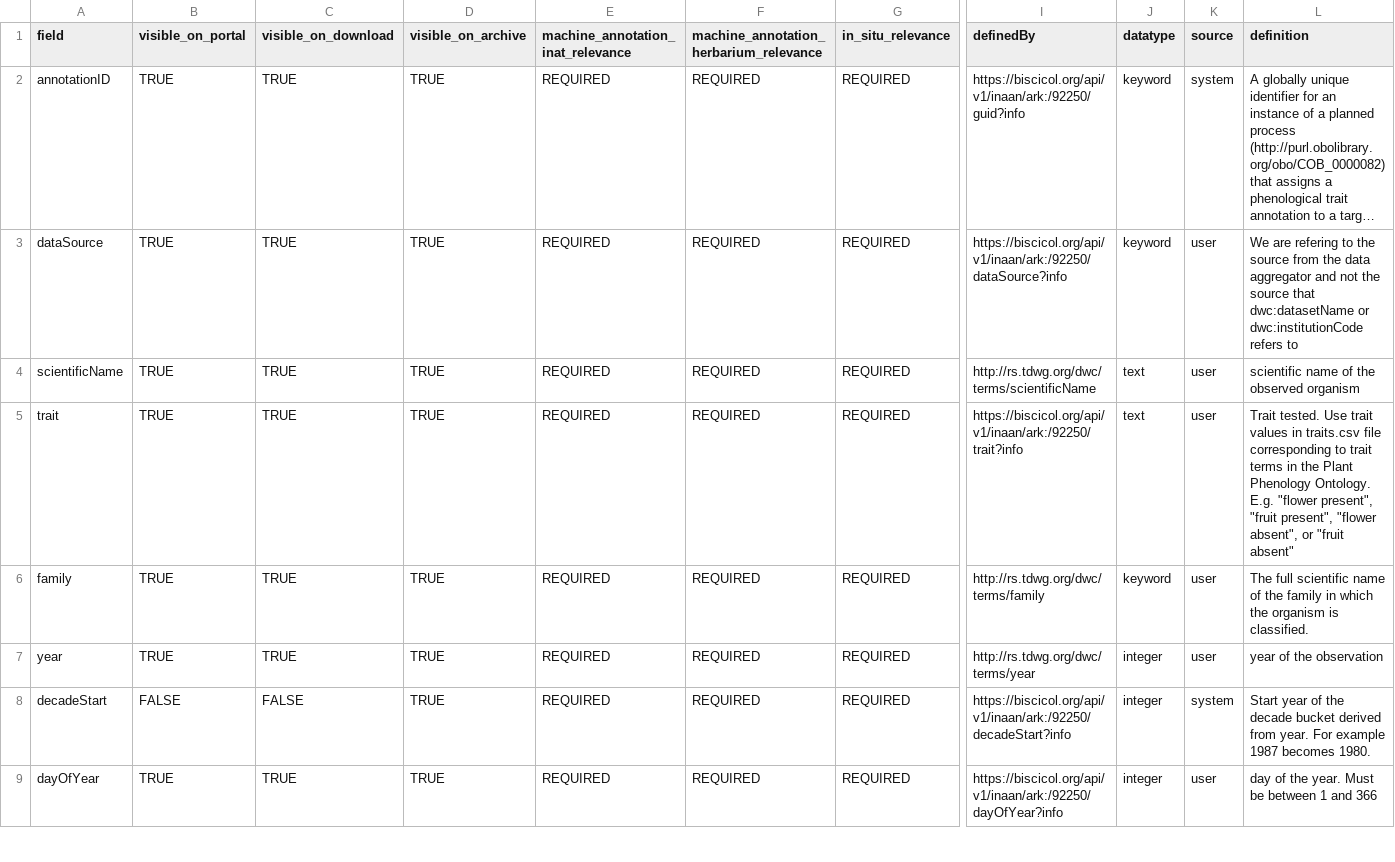
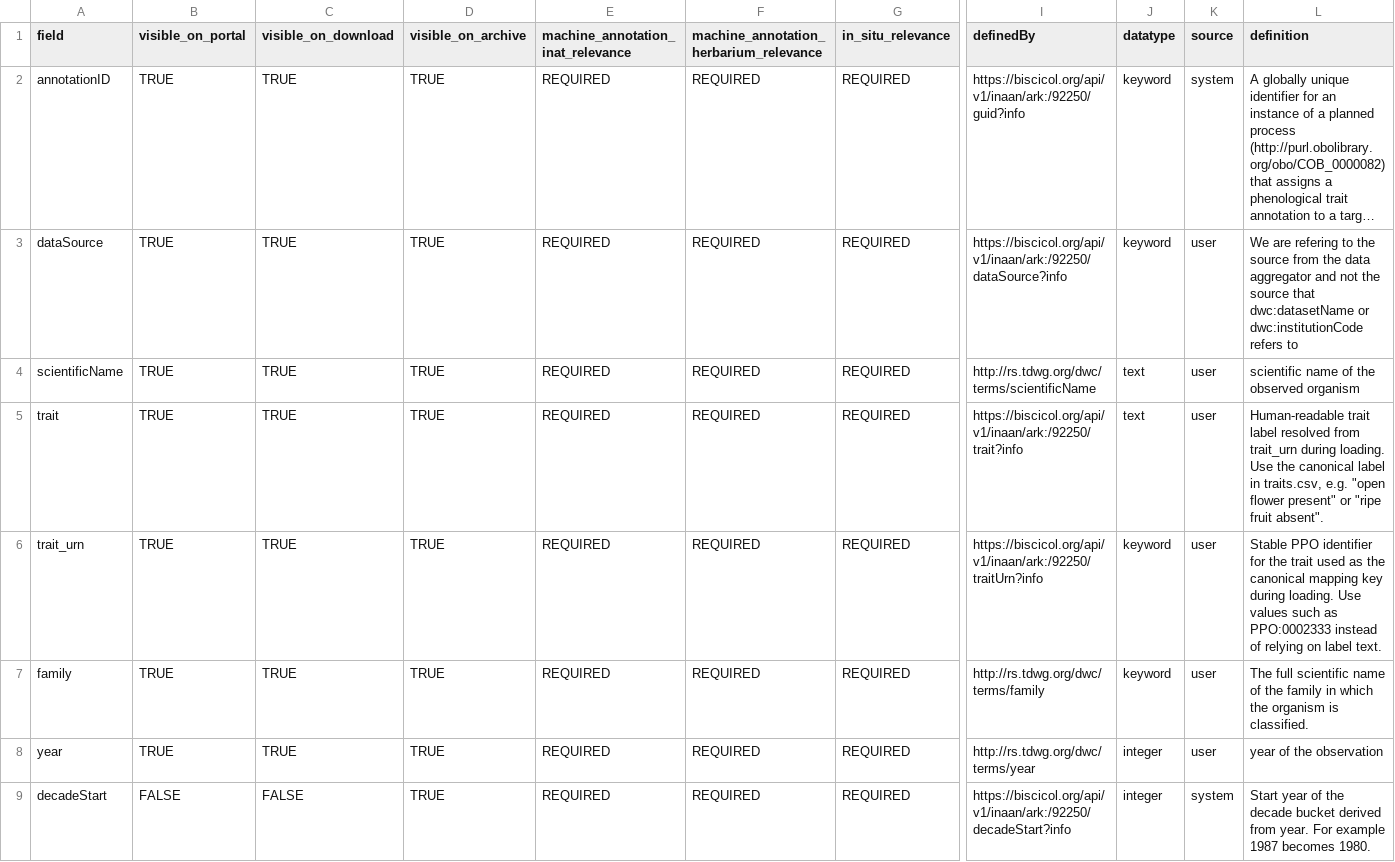
Before and after one commit to Phenobase/phenobase_data, a CSV file: data/columns.csv, drawn as a sheet; only a part is shown, gaps mark what is left out; the shorter side is filled out with more unchanged rows; long unchanged cells end in …; rows hold the shown columns only; the diff names each change by its address in the sheet, - before the commit and + after, or states it on an @@ line.

```diff
--- a/data/columns.csv
+++ b/data/columns.csv
-L5 (definition): Trait tested. Use trait values in traits.csv file corresponding to trait terms in the Plant Phenology Ontology. E.g. "flower present", "fruit present", "flower absent", or "fruit absent"
+L5 (definition): Human-readable trait label resolved from trait_urn during loading. Use the canonical label in traits.csv, e.g. "open flower present" or "ripe fruit absent".
+row 6: trait_urn | TRUE | TRUE | TRUE | REQUIRED | REQUIRED | REQUIRED | https://biscicol.org/api/v1/inaan/ark:/92250/traitUrn?info | keyword | user | Stable PPO identifier for the trait used as the canonical mapping key during loading. Use values such as PPO:0002333 instead of relying on label text.
```
Also changed, not shown: downloads/npn/mappings.csv, 8 other files.
